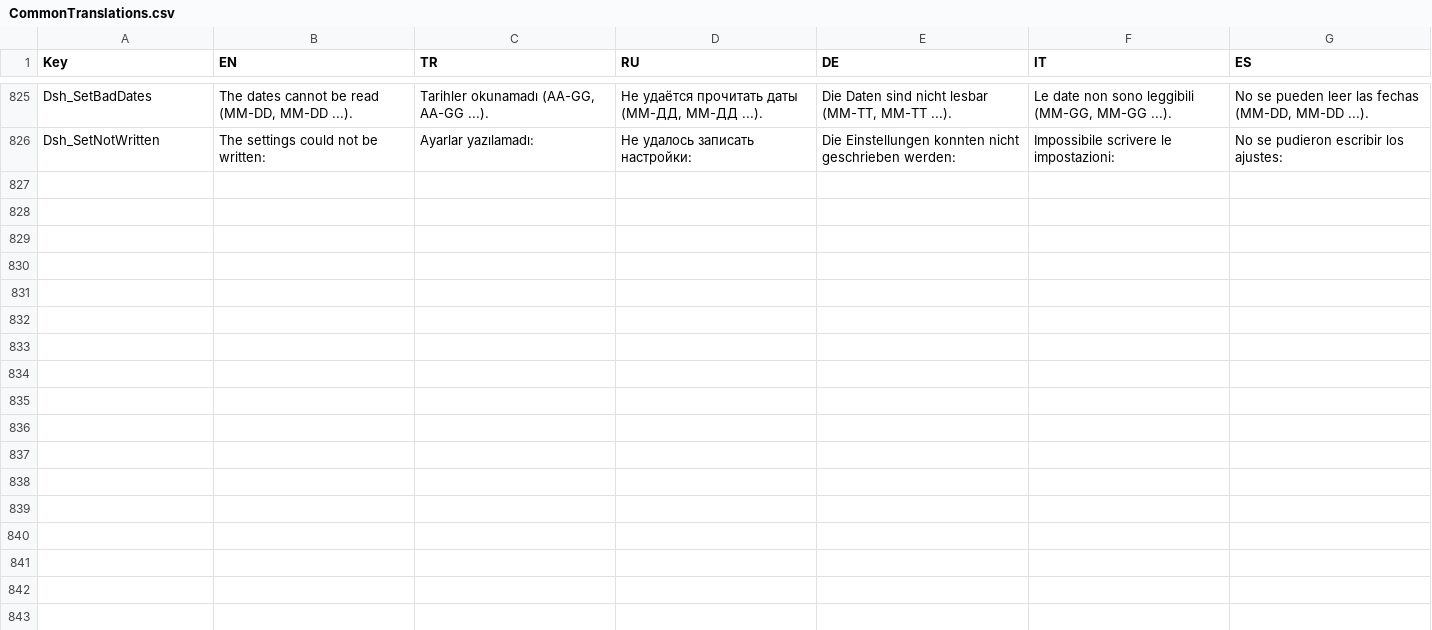
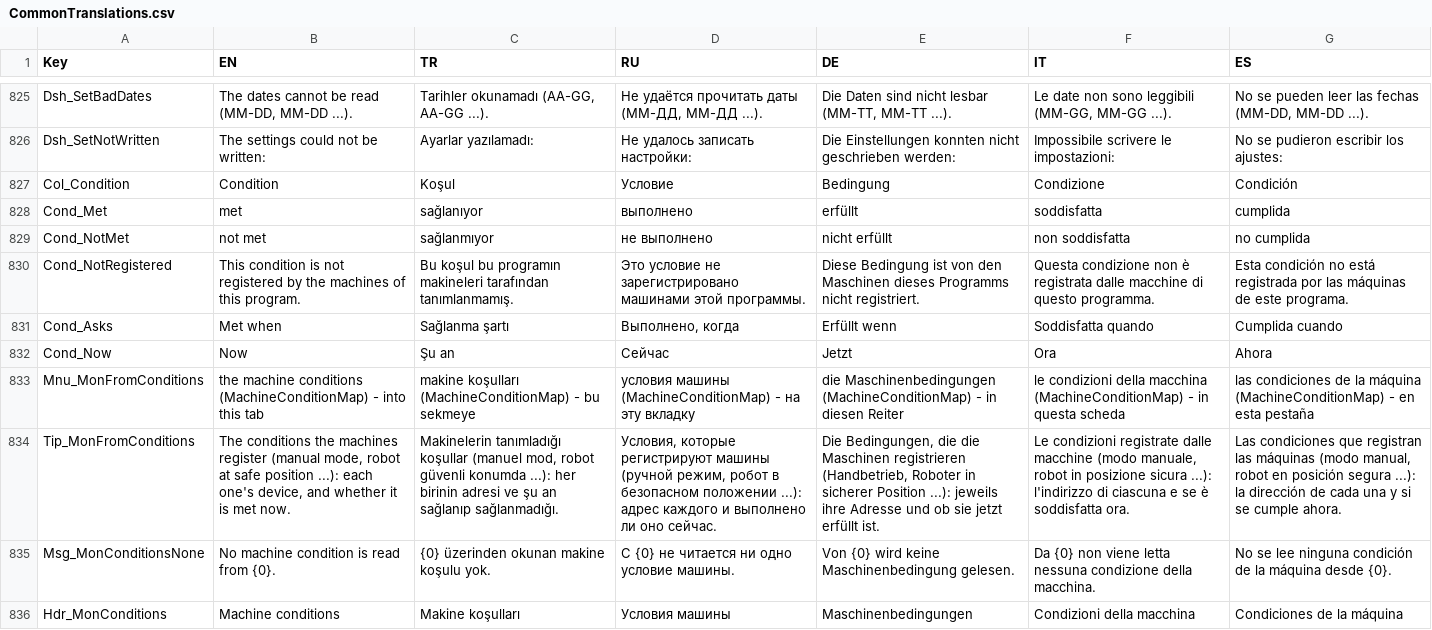
Before and after one commit to Sereftasan/HMI, a CSV file: KabanHMI/CommonTranslations.csv, drawn as a sheet; only a part is shown, gaps mark what is left out; the diff names each change by its address in the sheet, - before the commit and + after, or states it on an @@ line.

```diff
--- a/KabanHMI/CommonTranslations.csv
+++ b/KabanHMI/CommonTranslations.csv
+row 827: Col_Condition | Condition | Koşul | Условие | Bedingung | Condizione | Condición
+row 828: Cond_Met | met | sağlanıyor | выполнено | erfüllt | soddisfatta | cumplida
+row 829: Cond_NotMet | not met | sağlanmıyor | не выполнено | nicht erfüllt | non soddisfatta | no cumplida
+row 830: Cond_NotRegistered | This condition is not registered by the machines of this program. | Bu koşul bu programın makineleri tarafından tanımlanmamış. | Это условие не зарегистрировано машинами этой программы. | Diese Bedingung ist von den Maschinen dieses Programms nicht registriert. | Questa condizione non è registrata dalle macchine di questo programma. | Esta condición no está registrada por las máquinas de este programa.
+row 831: Cond_Asks | Met when | Sağlanma şartı | Выполнено, когда | Erfüllt wenn | Soddisfatta quando | Cumplida cuando
+row 832: Cond_Now | Now | Şu an | Сейчас | Jetzt | Ora | Ahora
+row 833: Mnu_MonFromConditions | the machine conditions (MachineConditionMap) - into this tab | makine koşulları (MachineConditionMap) - bu sekmeye | условия машины (MachineConditionMap) - на эту вкладку | die Maschinenbedingungen (MachineConditionMap) - in diesen Reiter | le condizioni della macchina (MachineConditionMap) - in questa scheda | las condiciones de la máquina (MachineConditionMap) - en esta pestaña
+row 834: Tip_MonFromConditions | The conditions the machines register (manual mode, robot at safe position ...): each one's device, and whether it is met now. | Makinelerin tanımladığı koşullar (manuel mod, robot güvenli konumda ...): her birinin adresi ve şu an sağlanıp sağlanmadığı. | Условия, которые регистрируют машины (ручной режим, робот в безопасном положении ...): адрес каждого и выполнено ли оно сейчас. | Die Bedingungen, die die Maschinen registrieren (Handbetrieb, Roboter in sicherer Position ...): jeweils ihre Adresse und ob sie jetzt erfüllt ist. | Le condizioni registrate dalle macchine (modo manuale, robot in posizione sicura ...): l'indirizzo di ciascuna e se è soddisfatta ora. | Las condiciones que registran las máquinas (modo manual, robot en posición segura ...): la dirección de cada una y si se cumple ahora.
+row 835: Msg_MonConditionsNone | No machine condition is read from {0}. | {0} üzerinden okunan makine koşulu yok. | С {0} не читается ни одно условие машины. | Von {0} wird keine Maschinenbedingung gelesen. | Da {0} non viene letta nessuna condizione della macchina. | No se lee ninguna condición de la máquina desde {0}.
+row 836: Hdr_MonConditions | Machine conditions | Makine koşulları | Условия машины | Maschinenbedingungen | Condizioni della macchina | Condiciones de la máquina
```
Also changed, not shown: 4 other files.
